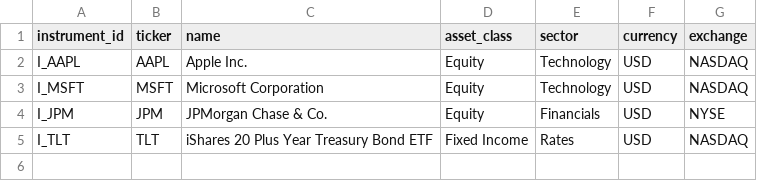
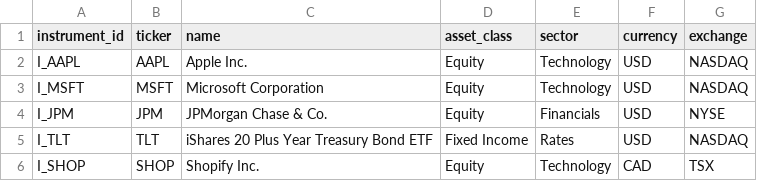
Before and after one commit to jaivikjoshi/Portfolio-Risk-PnL-Analytics-Engine, a CSV file: data/sample/instruments.csv, drawn as a sheet.

```diff
--- a/data/sample/instruments.csv
+++ b/data/sample/instruments.csv
@@ -5 +5,2 @@ I_JPM,JPM,JPMorgan Chase & Co.,Equity,Financials,USD,NYSE
 I_TLT,TLT,iShares 20 Plus Year Treasury Bond ETF,Fixed Income,Rates,USD,NASDAQ
+I_SHOP,SHOP,Shopify Inc.,Equity,Technology,CAD,TSX
```
Also changed, not shown: data/sample/prices.csv, data/sample/trades.csv, 31 other files.
